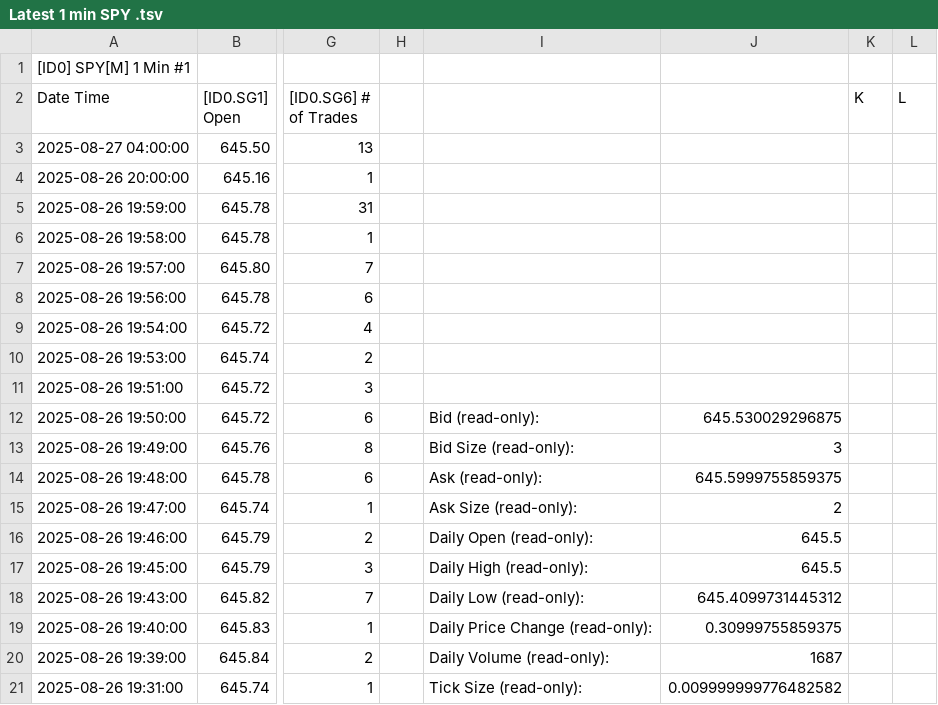
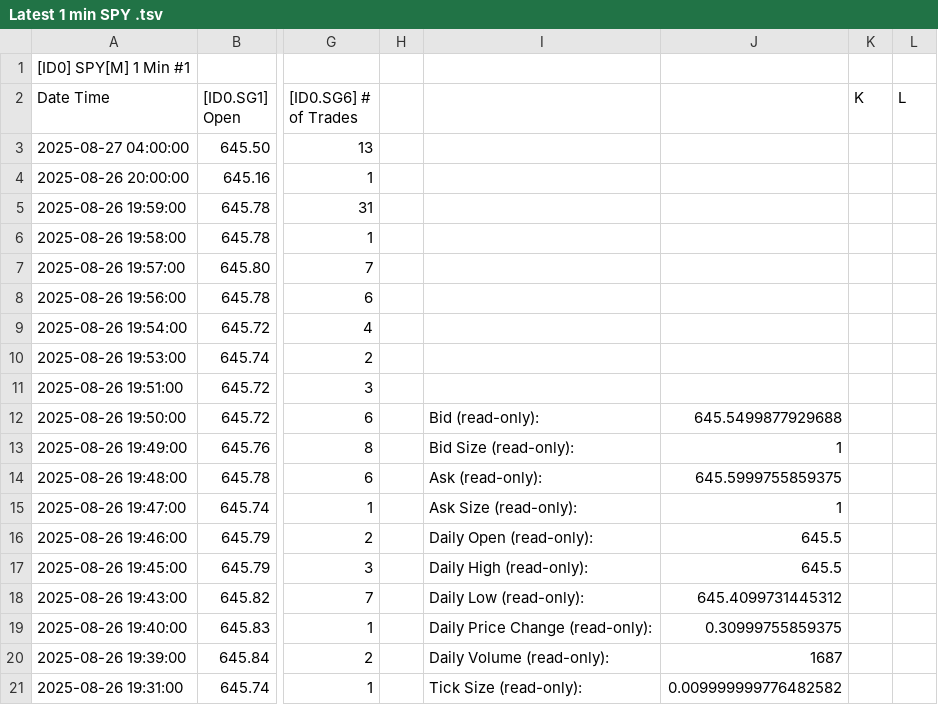
Before and after one commit to timbarber4/ETF-Feed, a TSV file: Latest 1 min SPY .tsv, drawn as a sheet; only a part is shown, gaps mark what is left out; the diff names each change by its address in the sheet, - before the commit and + after, or states it on an @@ line.

Commit message:
Auto-update data file - Wed 08/27/2025  2:02:12.37

```diff
--- a/Latest 1 min SPY .tsv
+++ b/Latest 1 min SPY .tsv
-J12: 645.530029296875
+J12: 645.5499877929688
-J13: 3
+J13: 1
-J15: 2
+J15: 1
```
Also changed, not shown: 5min VWAP&POC.tsv.
